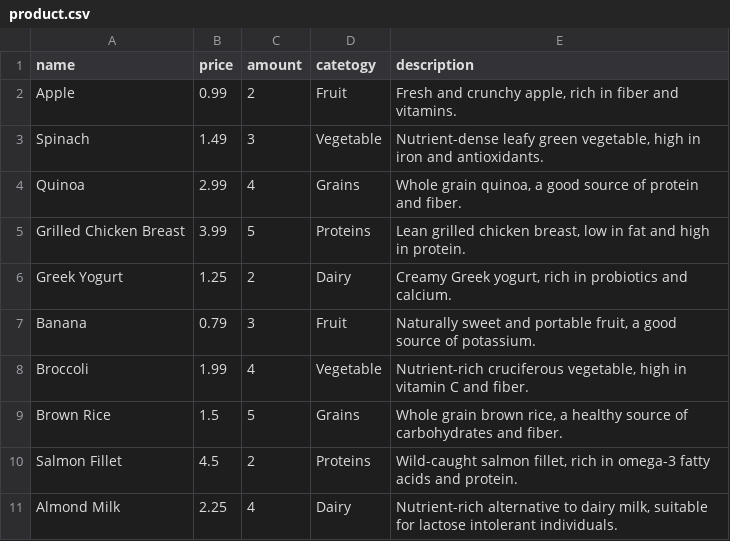
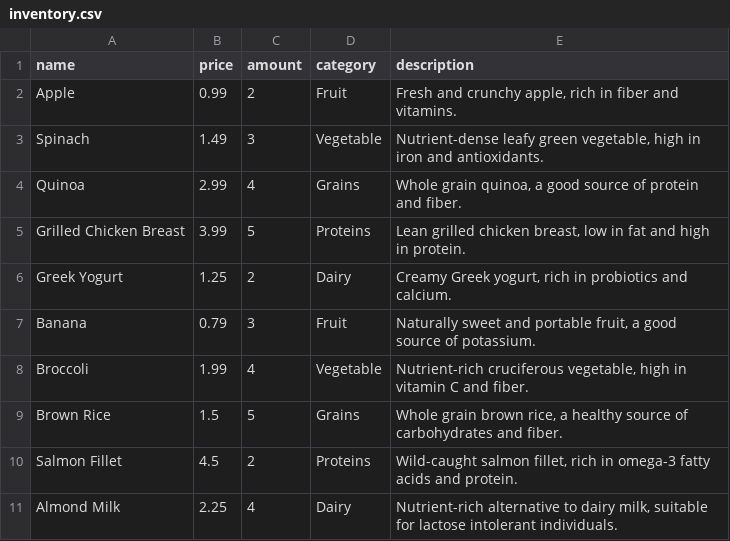
Before and after one commit to hiimbach/SWE30003-ASM3, a CSV file: db/inventory.csv (was db/product.csv), drawn as a sheet.

```diff
--- a/db/product.csv
+++ b/db/inventory.csv
@@ -1,2 +1,2 @@
-name, price, amount, catetogy, description
+name,price,amount,category,description
 Apple,0.99,2,Fruit,"Fresh and crunchy apple, rich in fiber and vitamins."
```
Also changed, not shown: 1 other file.
